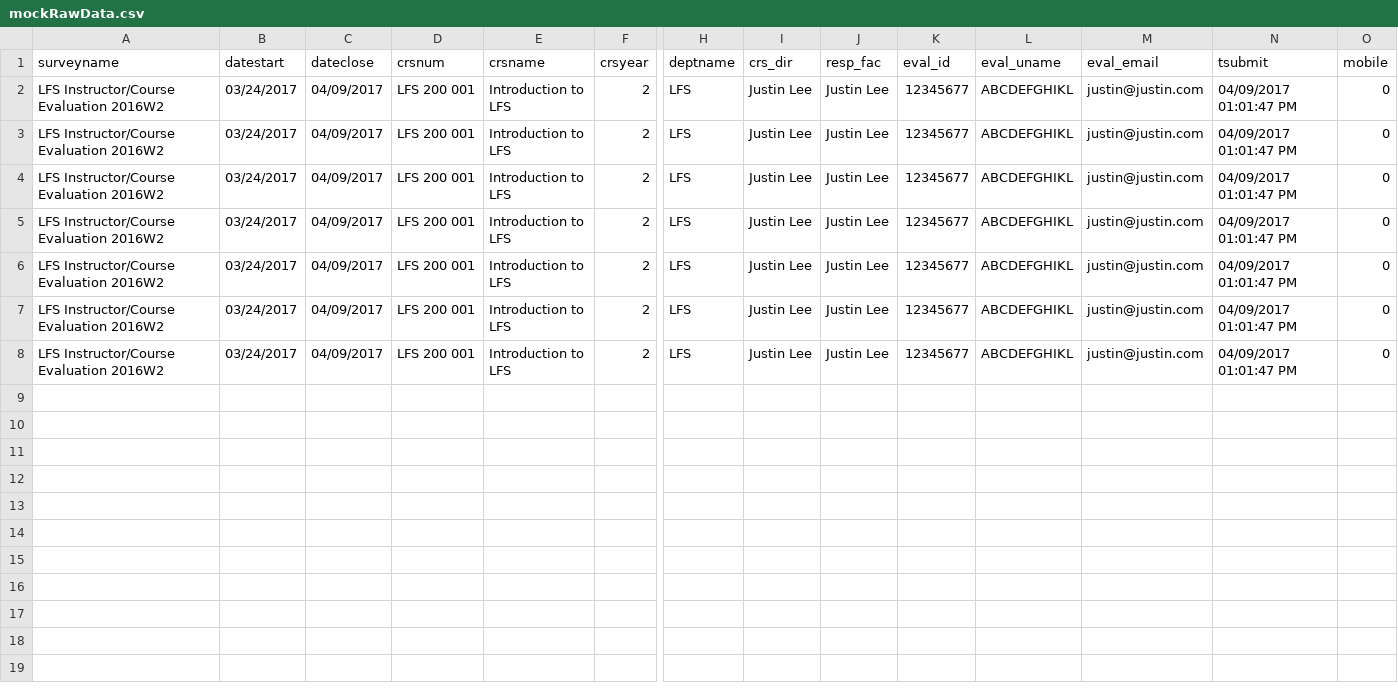
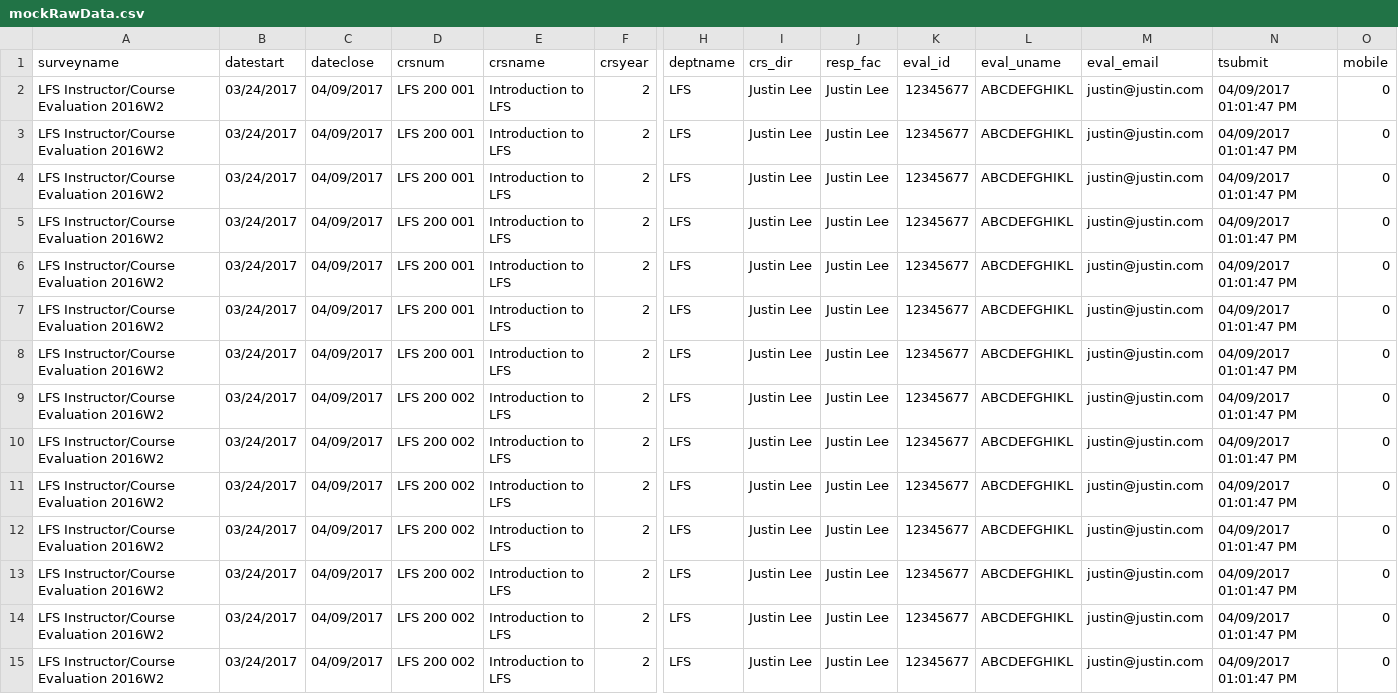
Before and after one commit to UBC-LFS/lfs-course-eval-server, a CSV file: src/scripts/source/mockRawData.csv, drawn as a sheet; only a part is shown, gaps mark what is left out; rows hold the shown columns only; the diff names each change by its address in the sheet, - before the commit and + after, or states it on an @@ line.

Commit message:
Fixed one bug with not comparing sections; added more mock data and verified that array of objects are being created properly

```diff
--- a/src/scripts/source/mockRawData.csv
+++ b/src/scripts/source/mockRawData.csv
+row 9: LFS Instructor/Course Evaluation 2016W2 | 03/24/2017 | 04/09/2017 | LFS 200 002 | Introduction to LFS | 2 | LFS | Justin Lee | Justin Lee | 12345677 | ABCDEFGHIKL | justin@justin.com | 04/09/2017 01:01:47 PM | 0
+row 10: LFS Instructor/Course Evaluation 2016W2 | 03/24/2017 | 04/09/2017 | LFS 200 002 | Introduction to LFS | 2 | LFS | Justin Lee | Justin Lee | 12345677 | ABCDEFGHIKL | justin@justin.com | 04/09/2017 01:01:47 PM | 0
+row 11: LFS Instructor/Course Evaluation 2016W2 | 03/24/2017 | 04/09/2017 | LFS 200 002 | Introduction to LFS | 2 | LFS | Justin Lee | Justin Lee | 12345677 | ABCDEFGHIKL | justin@justin.com | 04/09/2017 01:01:47 PM | 0
+row 12: LFS Instructor/Course Evaluation 2016W2 | 03/24/2017 | 04/09/2017 | LFS 200 002 | Introduction to LFS | 2 | LFS | Justin Lee | Justin Lee | 12345677 | ABCDEFGHIKL | justin@justin.com | 04/09/2017 01:01:47 PM | 0
+row 13: LFS Instructor/Course Evaluation 2016W2 | 03/24/2017 | 04/09/2017 | LFS 200 002 | Introduction to LFS | 2 | LFS | Justin Lee | Justin Lee | 12345677 | ABCDEFGHIKL | justin@justin.com | 04/09/2017 01:01:47 PM | 0
+row 14: LFS Instructor/Course Evaluation 2016W2 | 03/24/2017 | 04/09/2017 | LFS 200 002 | Introduction to LFS | 2 | LFS | Justin Lee | Justin Lee | 12345677 | ABCDEFGHIKL | justin@justin.com | 04/09/2017 01:01:47 PM | 0
+row 15: LFS Instructor/Course Evaluation 2016W2 | 03/24/2017 | 04/09/2017 | LFS 200 002 | Introduction to LFS | 2 | LFS | Justin Lee | Justin Lee | 12345677 | ABCDEFGHIKL | justin@justin.com | 04/09/2017 01:01:47 PM | 0
```
Also changed, not shown: 1 other file.
